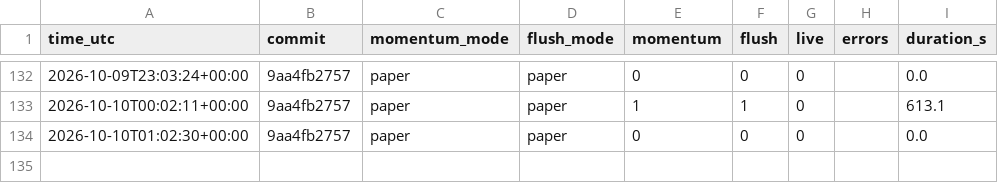
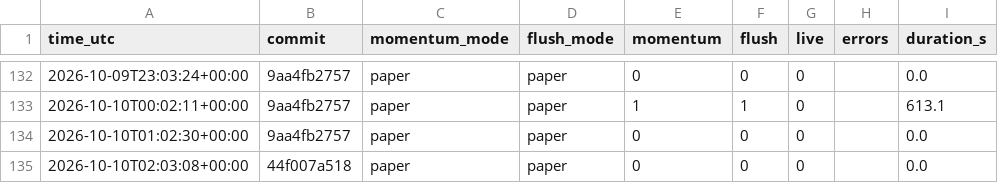
Before and after one commit to daijobudesu69/Crypto-REM, a CSV file: state/runs.csv, drawn as a sheet; only a part is shown, gaps mark what is left out.

```diff
--- a/state/runs.csv
+++ b/state/runs.csv
@@ -134 +134,2 @@ time_utc,commit,momentum_mode,flush_mode,momentum,flush,live,errors,duration_s
 2026-10-10T01:02:30+00:00,9aa4fb2757,paper,paper,0,0,0,,0.0
+2026-10-10T02:03:08+00:00,44f007a518,paper,paper,0,0,0,,0.0
```
